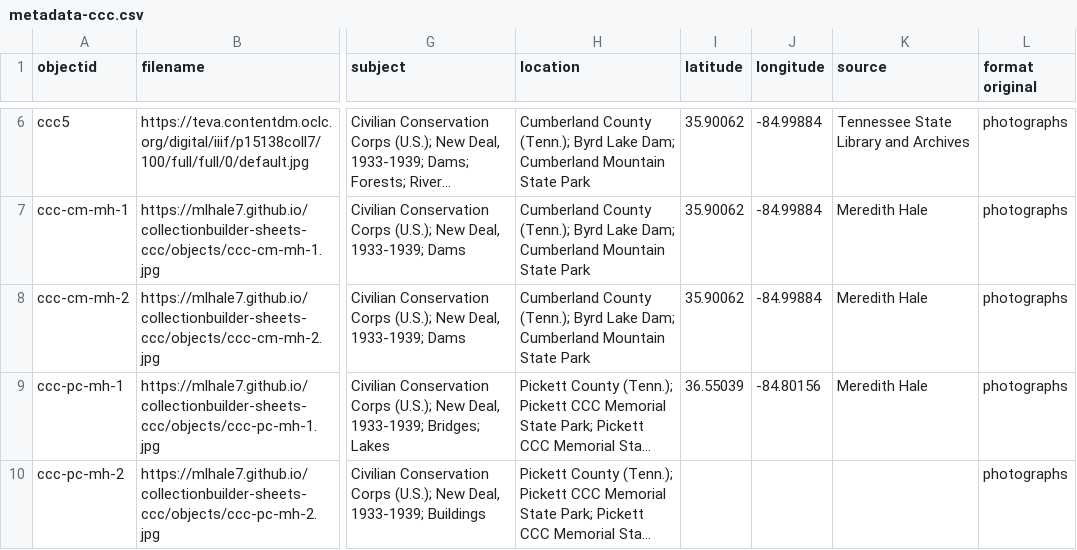
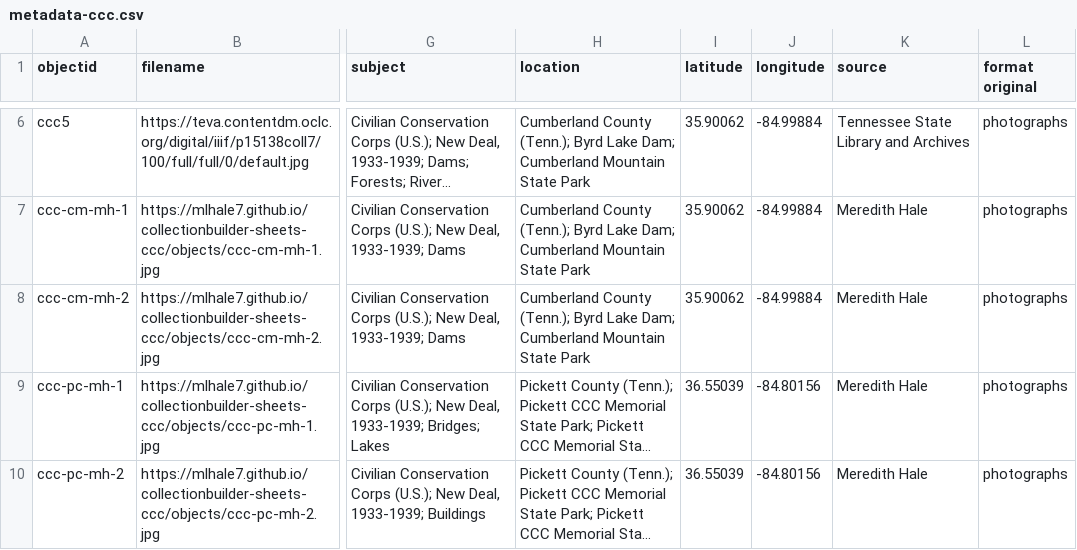
Before and after one commit to mlhale7/collectionbuilder-sheets-ccc, a CSV file: assets/metadata-ccc.csv, drawn as a sheet; only a part is shown, gaps mark what is left out; long unchanged cells end in …; the diff names each change by its address in the sheet, - before the commit and + after, or states it on an @@ line.

Commit message:
Add missing metadata.

```diff
--- a/assets/metadata-ccc.csv
+++ b/assets/metadata-ccc.csv
-I10 (latitude): (empty)
+I10 (latitude): 36.55039
-J10 (longitude): (empty)
+J10 (longitude): -84.80156
-K10 (source): (empty)
+K10 (source): Meredith Hale
```
